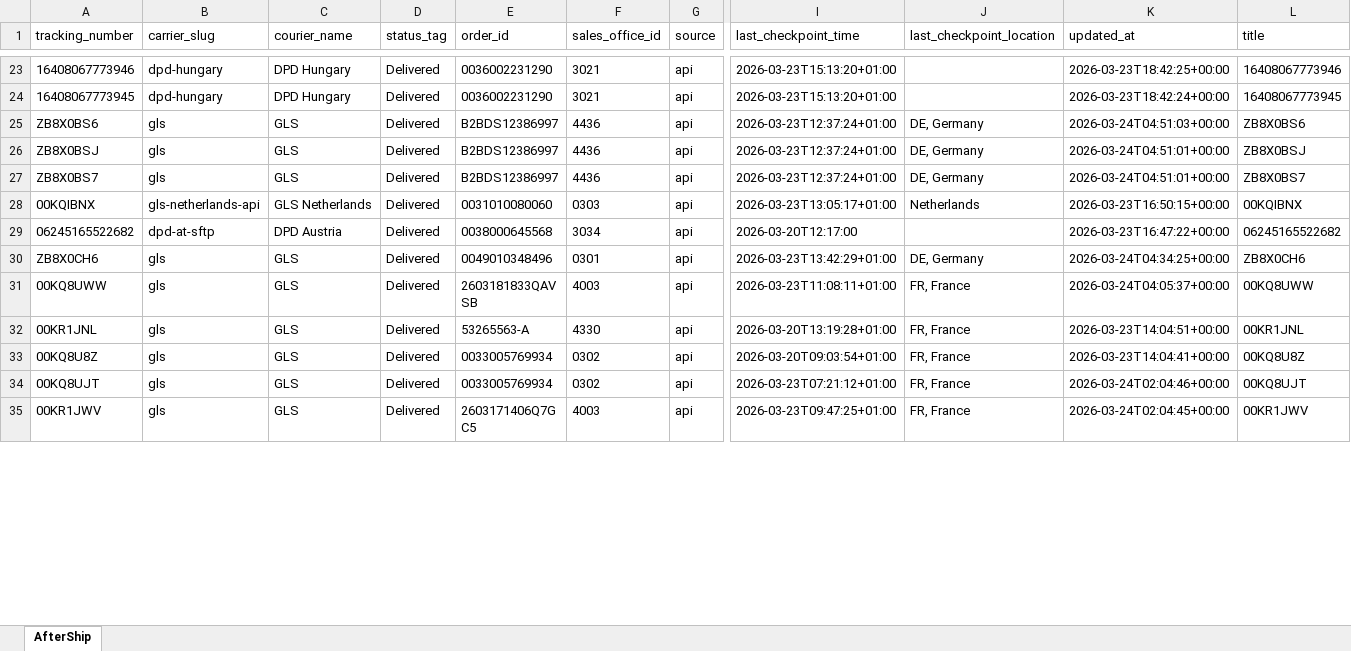
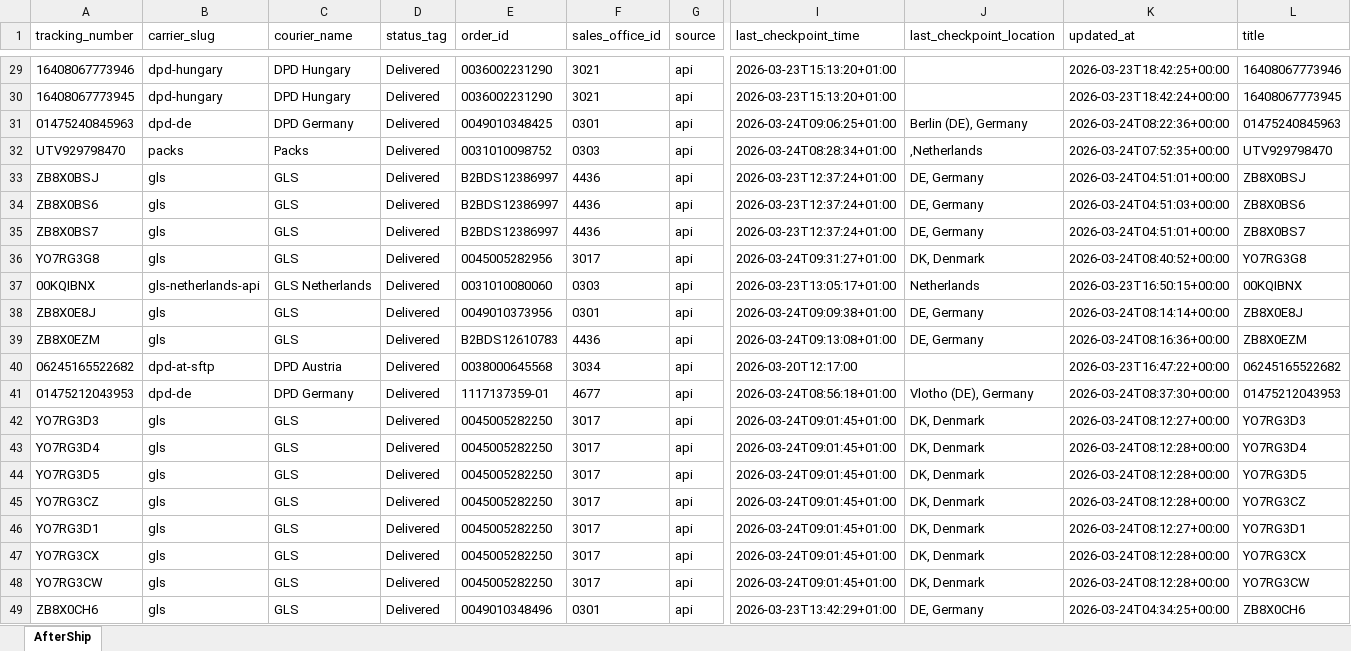
Before and after one commit to Gleamm89/Return-Shipments, an Excel workbook: docs/data/returns_intransit.xlsx, sheet AfterShip, drawn as a sheet; only a part is shown, gaps mark what is left out; the shorter side is filled out with more unchanged rows; values as stored, in another font and other column widths than the file's, no borders; rows hold the shown columns only; the diff covers the shown part only; the diff names each change by its address in the sheet, - before the commit and + after, or states it on an @@ line.

```diff
--- a/docs/data/returns_intransit.xlsx (sheet AfterShip)
+++ b/docs/data/returns_intransit.xlsx (sheet AfterShip)
+row 31: 01475240845963 | dpd-de | DPD Germany | Delivered | 0049010348425 | 0301 | api | 2026-03-24T09:06:25+01:00 | Berlin (DE), Germany | 2026-03-24T08:22:36+00:00 | 01475240845963
+row 32: UTV929798470 | packs | Packs | Delivered | 0031010098752 | 0303 | api | 2026-03-24T08:28:34+01:00 | ,Netherlands | 2026-03-24T07:52:35+00:00 | UTV929798470
@@ row 26 moved to row 33: ZB8X0BSJ @@
+row 36: YO7RG3G8 | gls | GLS | Delivered | 0045005282956 | 3017 | api | 2026-03-24T09:31:27+01:00 | DK, Denmark | 2026-03-24T08:40:52+00:00 | YO7RG3G8
+row 38: ZB8X0E8J | gls | GLS | Delivered | 0049010373956 | 0301 | api | 2026-03-24T09:09:38+01:00 | DE, Germany | 2026-03-24T08:14:14+00:00 | ZB8X0E8J
+row 39: ZB8X0EZM | gls | GLS | Delivered | B2BDS12610783 | 4436 | api | 2026-03-24T09:13:08+01:00 | DE, Germany | 2026-03-24T08:16:36+00:00 | ZB8X0EZM
+row 41: 01475212043953 | dpd-de | DPD Germany | Delivered | 1117137359-01 | 4677 | api | 2026-03-24T08:56:18+01:00 | Vlotho (DE), Germany | 2026-03-24T08:37:30+00:00 | 01475212043953
+row 42: YO7RG3D3 | gls | GLS | Delivered | 0045005282250 | 3017 | api | 2026-03-24T09:01:45+01:00 | DK, Denmark | 2026-03-24T08:12:27+00:00 | YO7RG3D3
+row 43: YO7RG3D4 | gls | GLS | Delivered | 0045005282250 | 3017 | api | 2026-03-24T09:01:45+01:00 | DK, Denmark | 2026-03-24T08:12:28+00:00 | YO7RG3D4
+row 44: YO7RG3D5 | gls | GLS | Delivered | 0045005282250 | 3017 | api | 2026-03-24T09:01:45+01:00 | DK, Denmark | 2026-03-24T08:12:28+00:00 | YO7RG3D5
+row 45: YO7RG3CZ | gls | GLS | Delivered | 0045005282250 | 3017 | api | 2026-03-24T09:01:45+01:00 | DK, Denmark | 2026-03-24T08:12:28+00:00 | YO7RG3CZ
+row 46: YO7RG3D1 | gls | GLS | Delivered | 0045005282250 | 3017 | api | 2026-03-24T09:01:45+01:00 | DK, Denmark | 2026-03-24T08:12:27+00:00 | YO7RG3D1
+row 47: YO7RG3CX | gls | GLS | Delivered | 0045005282250 | 3017 | api | 2026-03-24T09:01:45+01:00 | DK, Denmark | 2026-03-24T08:12:28+00:00 | YO7RG3CX
+row 48: YO7RG3CW | gls | GLS | Delivered | 0045005282250 | 3017 | api | 2026-03-24T09:01:45+01:00 | DK, Denmark | 2026-03-24T08:12:28+00:00 | YO7RG3CW
```
Also changed, not shown: 18 added rows, 31 removed rows, 46 moved rows and 39 edited cells elsewhere in this sheet, 2 other files.
